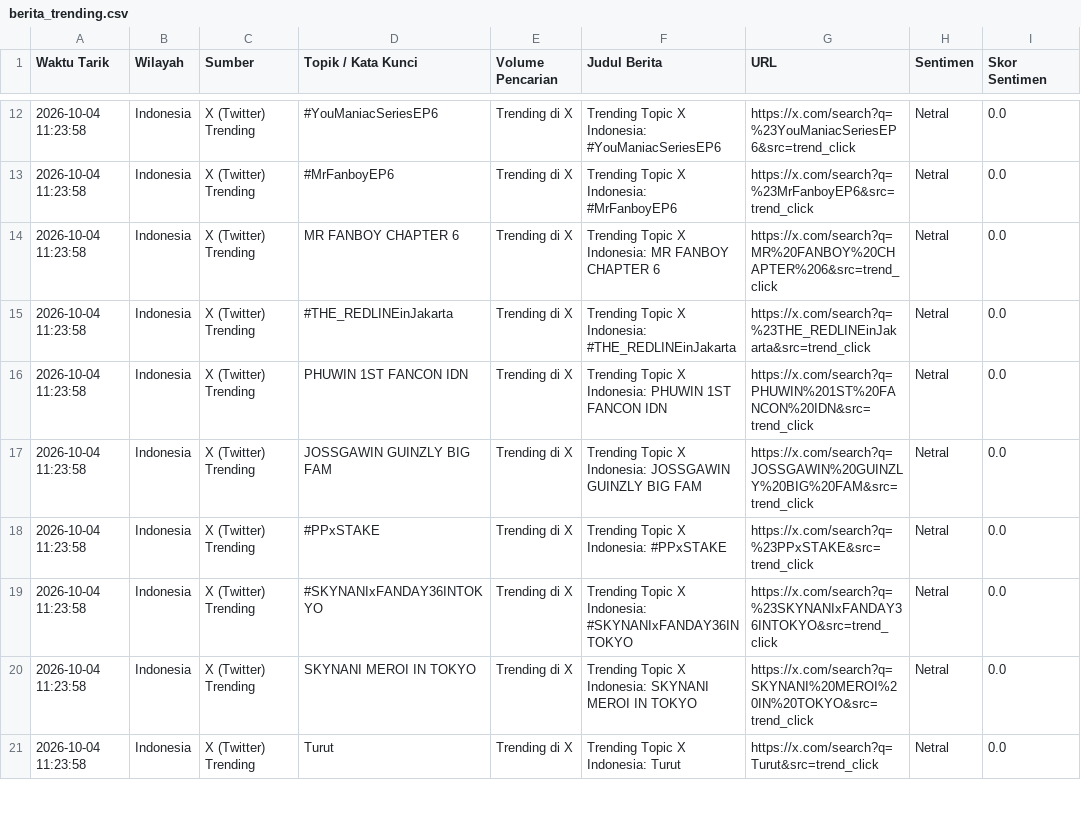
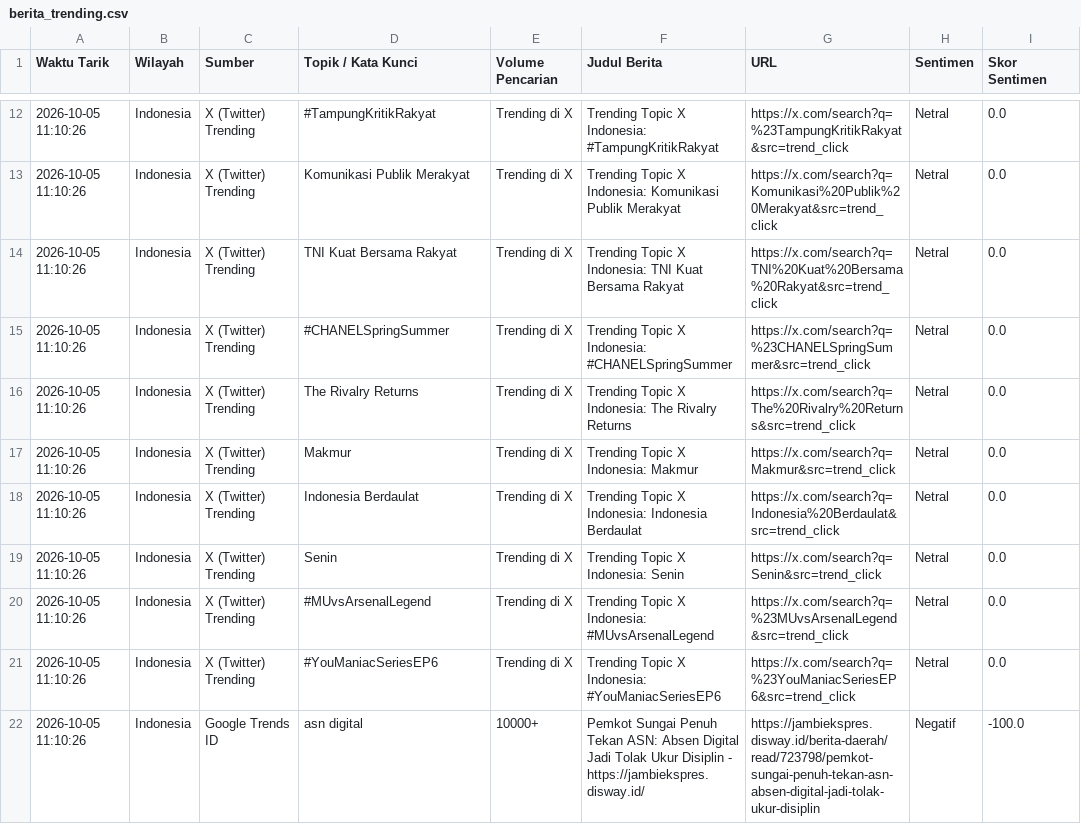
Before and after one commit to adammadden13-oss/indonesian-media-pulse, a CSV file: berita_trending.csv, drawn as a sheet; only a part is shown, gaps mark what is left out; the diff covers the shown part only.

```diff
--- a/berita_trending.csv
+++ b/berita_trending.csv
@@ -12,10 +12,11 @@ Waktu Tarik,Wilayah,Sumber,Topik / Kata Kunci,Volume Pencarian,Judul Berita,URL,
-2026-10-04 11:23:58,Indonesia,X (Twitter) Trending,#YouManiacSeriesEP6,Trending di X,Trending Topic X Indonesia: #YouManiacSeriesEP6,https://x.com/search?q=%23YouManiacSeriesEP6&src=trend_click,Netral,0.0
-2026-10-04 11:23:58,Indonesia,X (Twitter) Trending,#MrFanboyEP6,Trending di X,Trending Topic X Indonesia: #MrFanboyEP6,https://x.com/search?q=%23MrFanboyEP6&src=trend_click,Netral,0.0
-2026-10-04 11:23:58,Indonesia,X (Twitter) Trending,MR FANBOY CHAPTER 6,Trending di X,Trending Topic X Indonesia: MR FANBOY CHAPTER 6,https://x.com/search?q=MR%20FANBOY%20CHAPTER%206&src=trend_click,Netral,0.0
-2026-10-04 11:23:58,Indonesia,X (Twitter) Trending,#THE_REDLINEinJakarta,Trending di X,Trending Topic X Indonesia: #THE_REDLINEinJakarta,https://x.com/search?q=%23THE_REDLINEinJakarta&src=trend_click,Netral,0.0
-2026-10-04 11:23:58,Indonesia,X (Twitter) Trending,PHUWIN 1ST FANCON IDN,Trending di X,Trending Topic X Indonesia: PHUWIN 1ST FANCON IDN,https://x.com/search?q=PHUWIN%201ST%20FANCON%20IDN&src=trend_click,Netral,0.0
-2026-10-04 11:23:58,Indonesia,X (Twitter) Trending,JOSSGAWIN GUINZLY BIG FAM,Trending di X,Trending Topic X Indonesia: JOSSGAWIN GUINZLY BIG FAM,https://x.com/search?q=JOSSGAWIN%20GUINZLY%20BIG%20FAM&src=trend_click,Netral,0.0
-2026-10-04 11:23:58,Indonesia,X (Twitter) Trending,#PPxSTAKE,Trending di X,Trending Topic X Indonesia: #PPxSTAKE,https://x.com/search?q=%23PPxSTAKE&src=trend_click,Netral,0.0
-2026-10-04 11:23:58,Indonesia,X (Twitter) Trending,#SKYNANIxFANDAY36INTOKYO,Trending di X,Trending Topic X Indonesia: #SKYNANIxFANDAY36INTOKYO,https://x.com/search?q=%23SKYNANIxFANDAY36INTOKYO&src=trend_click,Netral,0.0
-2026-10-04 11:23:58,Indonesia,X (Twitter) Trending,SKYNANI MEROI IN TOKYO,Trending di X,Trending Topic X Indonesia: SKYNANI MEROI IN TOKYO,https://x.com/search?q=SKYNANI%20MEROI%20IN%20TOKYO&src=trend_click,Netral,0.0
-2026-10-04 11:23:58,Indonesia,X (Twitter) Trending,Turut,Trending di X,Trending Topic X Indonesia: Turut,https://x.com/search?q=Turut&src=trend_click,Netral,0.0
+2026-10-05 11:10:26,Indonesia,X (Twitter) Trending,#TampungKritikRakyat,Trending di X,Trending Topic X Indonesia: #TampungKritikRakyat,https://x.com/search?q=%23TampungKritikRakyat&src=trend_click,Netral,0.0
+2026-10-05 11:10:26,Indonesia,X (Twitter) Trending,Komunikasi Publik Merakyat,Trending di X,Trending Topic X Indonesia: Komunikasi Publik Merakyat,https://x.com/search?q=Komunikasi%20Publik%20Merakyat&src=trend_click,Netral,0.0
+2026-10-05 11:10:26,Indonesia,X (Twitter) Trending,TNI Kuat Bersama Rakyat,Trending di X,Trending Topic X Indonesia: TNI Kuat Bersama Rakyat,https://x.com/search?q=TNI%20Kuat%20Bersama%20Rakyat&src=trend_click,Netral,0.0
+2026-10-05 11:10:26,Indonesia,X (Twitter) Trending,#CHANELSpringSummer,Trending di X,Trending Topic X Indonesia: #CHANELSpringSummer,https://x.com/search?q=%23CHANELSpringSummer&src=trend_click,Netral,0.0
+2026-10-05 11:10:26,Indonesia,X (Twitter) Trending,The Rivalry Returns,Trending di X,Trending Topic X Indonesia: The Rivalry Returns,https://x.com/search?q=The%20Rivalry%20Returns&src=trend_click,Netral,0.0
+2026-10-05 11:10:26,Indonesia,X (Twitter) Trending,Makmur,Trending di X,Trending Topic X Indonesia: Makmur,https://x.com/search?q=Makmur&src=trend_click,Netral,0.0
+2026-10-05 11:10:26,Indonesia,X (Twitter) Trending,Indonesia Berdaulat,Trending di X,Trending Topic X Indonesia: Indonesia Berdaulat,https://x.com/search?q=Indonesia%20Berdaulat&src=trend_click,Netral,0.0
+2026-10-05 11:10:26,Indonesia,X (Twitter) Trending,Senin,Trending di X,Trending Topic X Indonesia: Senin,https://x.com/search?q=Senin&src=trend_click,Netral,0.0
+2026-10-05 11:10:26,Indonesia,X (Twitter) Trending,#MUvsArsenalLegend,Trending di X,Trending Topic X Indonesia: #MUvsArsenalLegend,https://x.com/search?q=%23MUvsArsenalLegend&src=trend_click,Netral,0.0
+2026-10-05 11:10:26,Indonesia,X (Twitter) Trending,#YouManiacSeriesEP6,Trending di X,Trending Topic X Indonesia: #YouManiacSeriesEP6,https://x.com/search?q=%23YouManiacSeriesEP6&src=trend_click,Netral,0.0
+2026-10-05 11:10:26,Indonesia,Google Trends ID,asn digital,10000+,Pemkot Sungai Penuh Tekan ASN: Absen Digital Jadi Tolak Ukur Disiplin - https://jambiekspres.disway.id/,https://jambiekspres.disway.id/berita-daerah/read/723798/pemkot-sungai-penuh-tekan-asn-absen-digital-jadi-tolak-ukur-disiplin,Negatif,-100.0
```
Also changed, not shown: 4 added rows, 5 removed rows and 65 edited cells elsewhere in this file, berita_terkini.csv, ekonomi_audio.csv, 4 other files.
